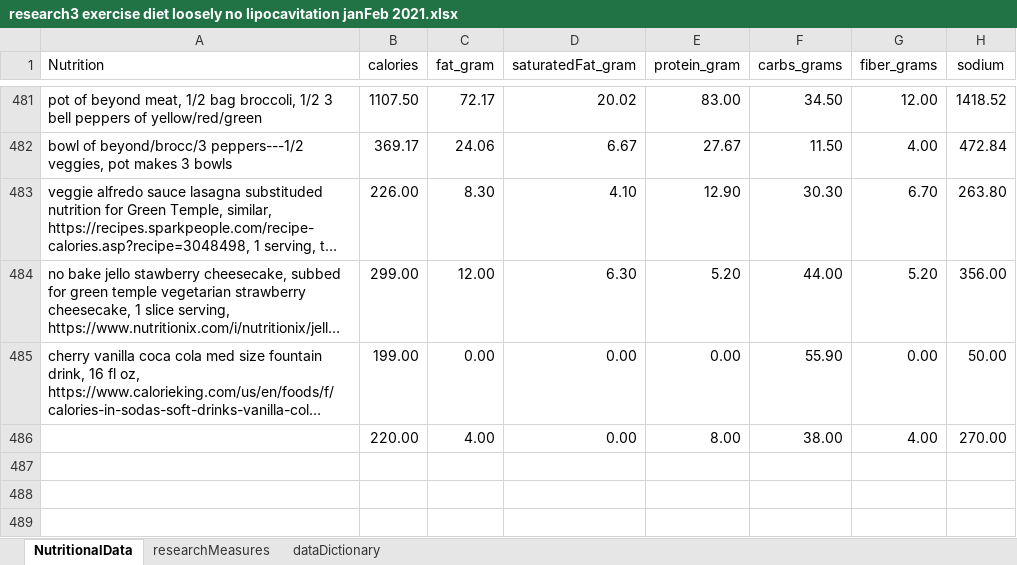
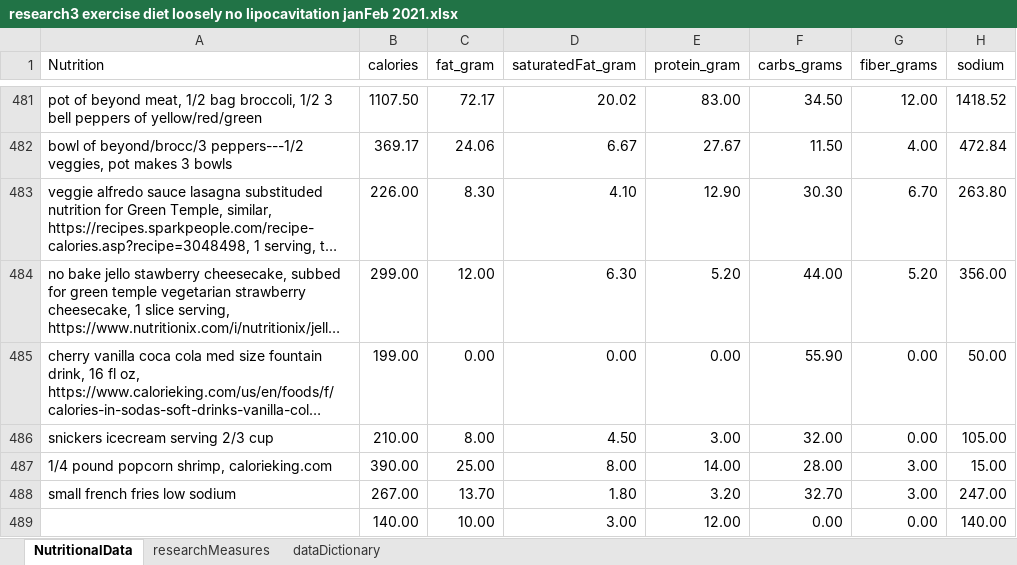
Before and after one commit to JanJanJan2018/lipocavitation-dieting-exercise-21-day-research, an Excel workbook: research3 exercise diet loosely no lipocavitation janFeb 2021.xlsx, sheet NutritionalData, drawn as a sheet; only a part is shown, gaps mark what is left out; long unchanged cells end in …; values as stored, in another font and other column widths than the file's, no borders; 1 other sheet too large or unreadable and not compared; removed rows and columns are numbered as before the commit, all else as after; the diff names each change by its address in the sheet, - before the commit and + after, or states it on an @@ line.

```diff
--- a/research3 exercise diet loosely no lipocavitation janFeb 2021.xlsx (sheet NutritionalData)
+++ b/research3 exercise diet loosely no lipocavitation janFeb 2021.xlsx (sheet NutritionalData)
-row 486:  | 220.00 | 4.00 | 0.00 | 8.00 | 38.00 | 4.00 | 270.00
+row 486: snickers icecream serving 2/3 cup | 210.00 | 8.00 | 4.50 | 3.00 | 32.00 | 0.00 | 105.00
+row 487: 1/4 pound popcorn shrimp, calorieking.com | 390.00 | 25.00 | 8.00 | 14.00 | 28.00 | 3.00 | 15.00
+row 488: small french fries low sodium | 267.00 | 13.70 | 1.80 | 3.20 | 32.70 | 3.00 | 247.00
+row 489:  | 140.00 | 10.00 | 3.00 | 12.00 | 0.00 | 0.00 | 140.00
```
Also changed, not shown: sheet researchMeasures.
